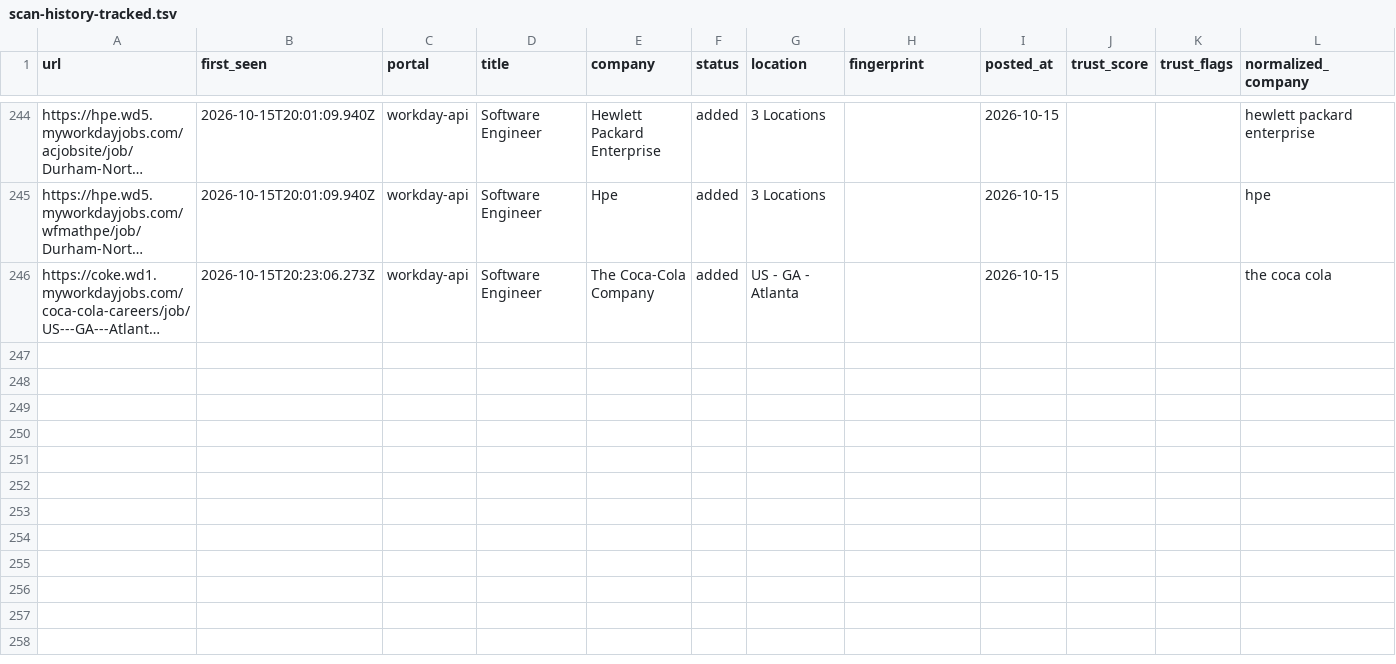
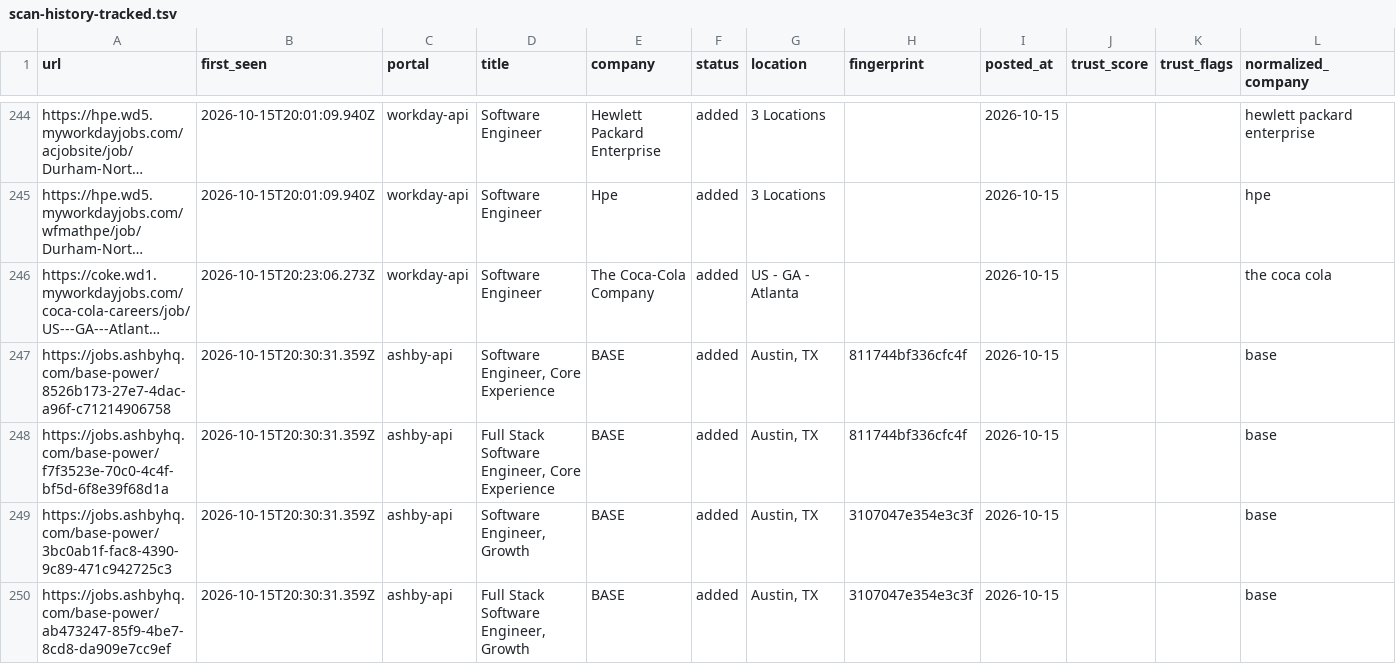
Before and after one commit to manavmalavia18/ghal-scanner, a TSV file: data/scan-history-tracked.tsv, drawn as a sheet; only a part is shown, gaps mark what is left out; long unchanged cells end in …; the diff names each change by its address in the sheet, - before the commit and + after, or states it on an @@ line.

```diff
--- a/data/scan-history-tracked.tsv
+++ b/data/scan-history-tracked.tsv
+row 247: https://jobs.ashbyhq.com/base-power/8526b173-27e7-4dac-a96f-c71214906758 | 2026-10-15T20:30:31.359Z | ashby-api | Software Engineer, Core Experience | BASE | added | Austin, TX | 811744bf336cfc4f | 2026-10-15 |  |  | base
+row 248: https://jobs.ashbyhq.com/base-power/f7f3523e-70c0-4c4f-bf5d-6f8e39f68d1a | 2026-10-15T20:30:31.359Z | ashby-api | Full Stack Software Engineer, Core Experience | BASE | added | Austin, TX | 811744bf336cfc4f | 2026-10-15 |  |  | base
+row 249: https://jobs.ashbyhq.com/base-power/3bc0ab1f-fac8-4390-9c89-471c942725c3 | 2026-10-15T20:30:31.359Z | ashby-api | Software Engineer, Growth | BASE | added | Austin, TX | 3107047e354e3c3f | 2026-10-15 |  |  | base
+row 250: https://jobs.ashbyhq.com/base-power/ab473247-85f9-4be7-8cd8-da909e7cc9ef | 2026-10-15T20:30:31.359Z | ashby-api | Full Stack Software Engineer, Growth | BASE | added | Austin, TX | 3107047e354e3c3f | 2026-10-15 |  |  | base
```
Also changed, not shown: data/scan-runs.tsv, 3 other files.
